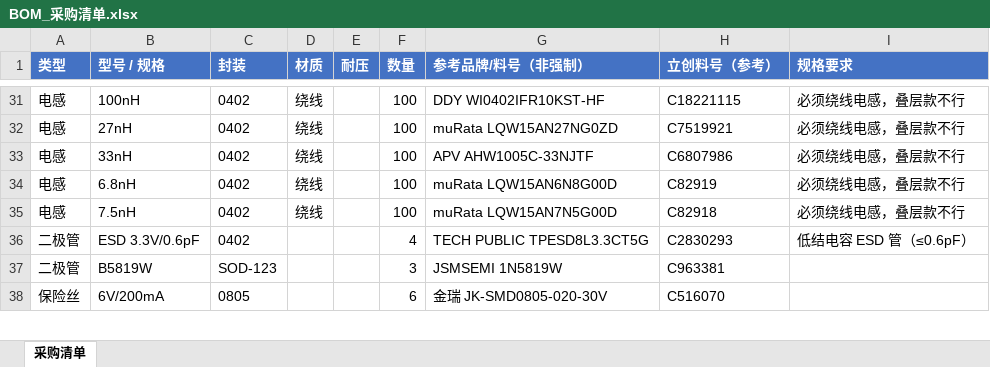
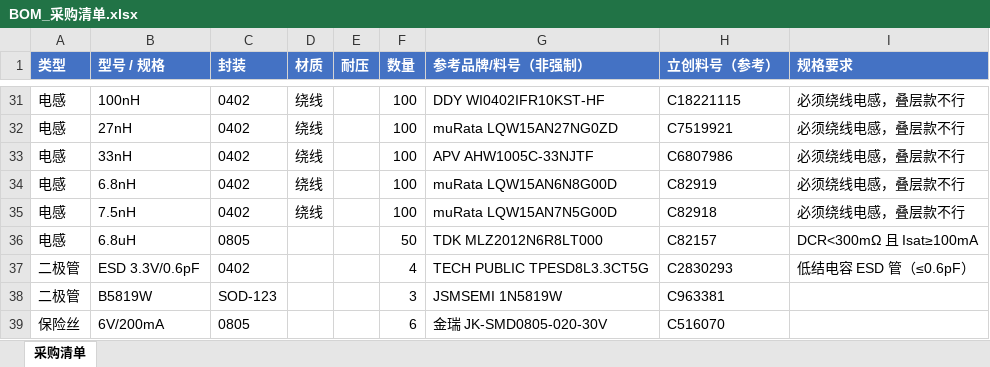
Before and after one commit to naizhao/Pilot-Kit-Box-ESP32-P4, an Excel workbook: hardware/expansion-board-v3/BOM_采购清单.xlsx, sheet 采购清单, drawn as a sheet; only a part is shown, gaps mark what is left out; values as stored, in another font and other column widths than the file's, no borders; the diff names each change by its address in the sheet, - before the commit and + after, or states it on an @@ line.

Commit message:
fix(hw): 采购清单漏了 L7 的 6.8uH 电感
评审清点实物 BOM 时数出来的：板上 10 个电感位号，采购清单里只有 5 种规格
共 9 颗，少了 L7。

根因是判「这项是不是已经买过的主芯片」时，把**类别**字段也拿去匹配了：

    blob = (model + " " + val + " " + cat).upper()

而类别写的是**用途**，里面经常出现芯片名。L7 的类别是 "CC1312R DCDC"
——它是给 CC1312R 供电的那颗 6.8uH 电感，结果撞上 BOUGHT_KEYWORDS 里的
"CC1312R"，被当成「CC1312R 芯片本身，已下单」整行剔除。

改成只看型号和值。主芯片行不受影响：它们的 val/model 本身就是型号
（CC1312R1F3RGZR），不靠类别也匹配得上。

全表扫过，同类误判只有 L7 这一处。总数守恒：修复前采购 39 + 已买 25 = 64，
修复后采购 40 + 已买 24 = 64——L7 只是从「已买」挪到「要买」，没有凭空多出
元件。

这颗不是可有可无的：note 里写着「全站 0805 里只有它 DCR<300mΩ 且
Isat≥100mA（250mΩ/110mA，刚压线）」，是 CC1312R 内部 DC-DC 的储能电感。
规格要求列已带上这条硬指标。

另：给贴片机的 BOM_嘉立创SMT.xlsx 不走这套过滤（它要把所有位置都列上），
所以那份里 L7 一直在，没受影响。

```diff
--- a/hardware/expansion-board-v3/BOM_采购清单.xlsx (sheet 采购清单)
+++ b/hardware/expansion-board-v3/BOM_采购清单.xlsx (sheet 采购清单)
+row 36: 电感 | 6.8uH | 0805 |  |  | 50 | TDK MLZ2012N6R8LT000 | C82157 | DCR<300mΩ 且 Isat≥100mA
```
